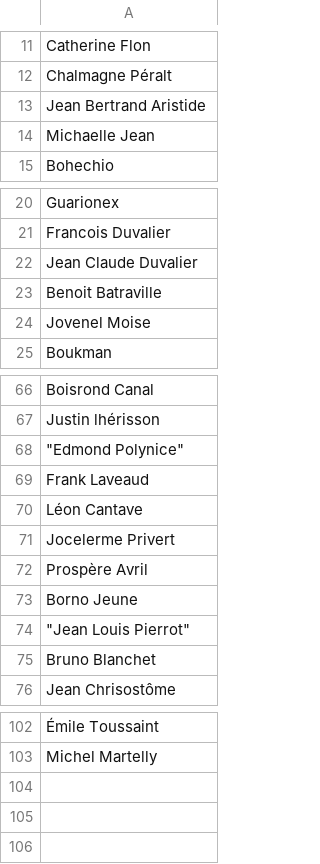
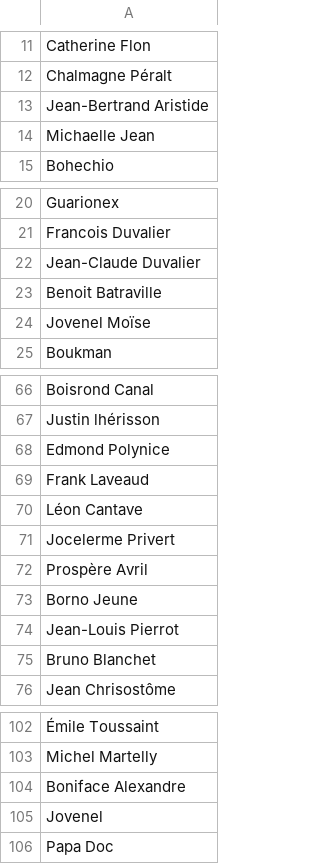
Before and after one commit to Djyrna/Evaluating-Cultural-Awarness-of-LLMs-For-Haitian-Creole, a CSV file: entities/haitian_entities/Political_heros_figures.csv (was entities/Political_heros_figures.csv), drawn as a sheet; only a part is shown, gaps mark what is left out; the diff names each change by its address in the sheet, - before the commit and + after, or states it on an @@ line.

```diff
--- a/entities/Political_heros_figures.csv
+++ b/entities/haitian_entities/Political_heros_figures.csv
-A13: Jean Bertrand Aristide
+A13: Jean-Bertrand Aristide
-A22: Jean Claude Duvalier
+A22: Jean-Claude Duvalier
-A24: Jovenel Moise
+A24: Jovenel Moïse
-A68: "Edmond Polynice"
+A68: Edmond Polynice
-A74: "Jean Louis Pierrot"
+A74: Jean-Louis Pierrot
+row 104: Boniface Alexandre
+row 105: Jovenel
+row 106: Papa Doc
```
Also changed, not shown: entities/haitian_entities/Festivals.csv, entities/haitian_entities/Musical_groups.csv, 32 other files.
